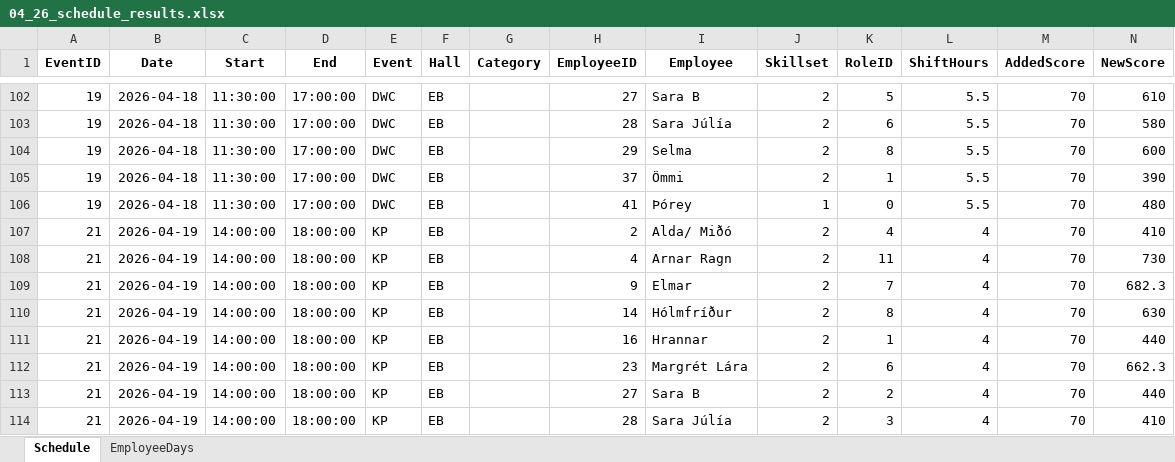
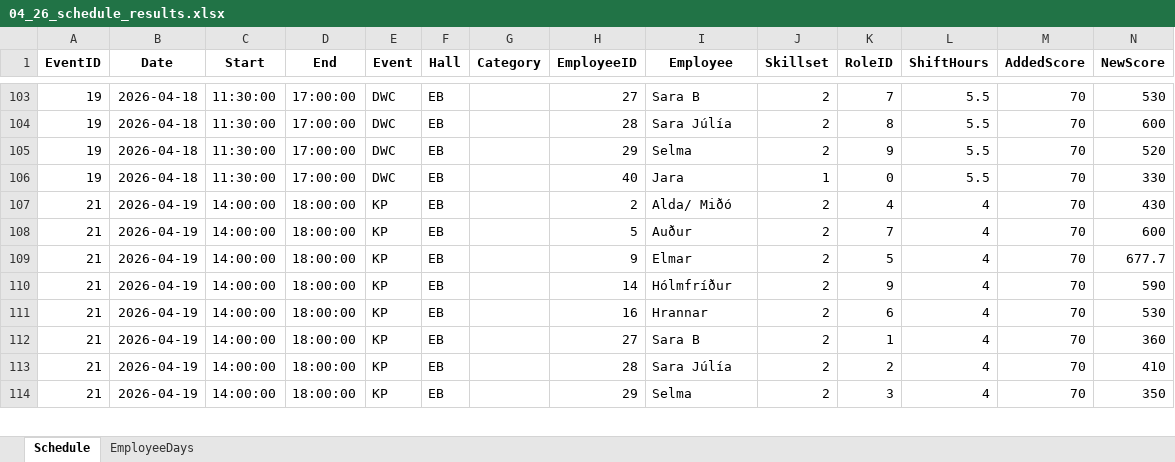
Before and after one commit to siljag23/Verkfraedi_X, an Excel workbook: Data/04_26_schedule_results.xlsx, sheet Schedule, drawn as a sheet; only a part is shown, gaps mark what is left out; values as stored, in another font and other column widths than the file's, no borders; removed rows and columns are numbered as before the commit, all else as after; the diff covers the shown part only; the diff names each change by its address in the sheet, - before the commit and + after, or states it on an @@ line.

```diff
--- a/Data/04_26_schedule_results.xlsx (sheet Schedule)
+++ b/Data/04_26_schedule_results.xlsx (sheet Schedule)
-K103 (RoleID): 5
+K103 (RoleID): 7
-N103 (NewScore): 610
+N103 (NewScore): 530
-K104 (RoleID): 6
+K104 (RoleID): 8
-N104 (NewScore): 580
+N104 (NewScore): 600
-K105 (RoleID): 8
+K105 (RoleID): 9
-N105 (NewScore): 600
+N105 (NewScore): 520
-row 105: 19 | 2026-04-18 | 11:30:00 | 17:00:00 | DWC | EB |  | 37 | Ömmi | 2 | 1 | 5.5 | 70 | 390
-H106 (EmployeeID): 41
+H106 (EmployeeID): 40
-I106 (Employee): Þórey
+I106 (Employee): Jara
-N106 (NewScore): 480
+N106 (NewScore): 330
-N107 (NewScore): 410
+N107 (NewScore): 430
-H108 (EmployeeID): 4
+H108 (EmployeeID): 5
-I108 (Employee): Arnar Ragn
+I108 (Employee): Auður
-K108 (RoleID): 11
+K108 (RoleID): 7
-N108 (NewScore): 730
+N108 (NewScore): 600
-K109 (RoleID): 7
+K109 (RoleID): 5
-N109 (NewScore): 682.3
+N109 (NewScore): 677.7
-K110 (RoleID): 8
+K110 (RoleID): 9
-N110 (NewScore): 630
+N110 (NewScore): 590
-K111 (RoleID): 1
+K111 (RoleID): 6
-N111 (NewScore): 440
+N111 (NewScore): 530
-H112 (EmployeeID): 23
+H112 (EmployeeID): 27
-I112 (Employee): Margrét Lára
+I112 (Employee): Sara B
-K112 (RoleID): 6
+K112 (RoleID): 1
-N112 (NewScore): 662.3
+N112 (NewScore): 360
-H113 (EmployeeID): 27
+H113 (EmployeeID): 28
-I113 (Employee): Sara B
+I113 (Employee): Sara Júlía
-N113 (NewScore): 440
+N113 (NewScore): 410
-H114 (EmployeeID): 28
+H114 (EmployeeID): 29
-I114 (Employee): Sara Júlía
+I114 (Employee): Selma
-N114 (NewScore): 410
+N114 (NewScore): 350
```
Also changed, not shown: other rows of this sheet, sheet EmployeeDays, 3 other files.
